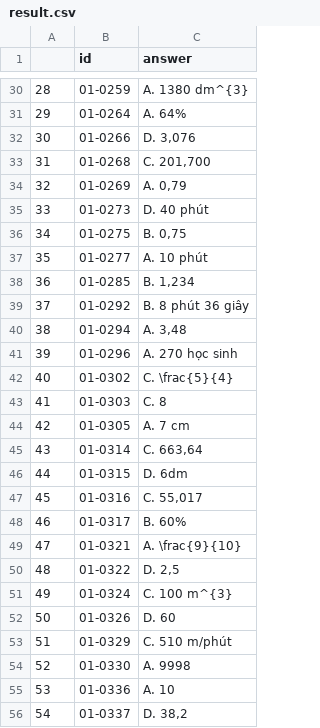
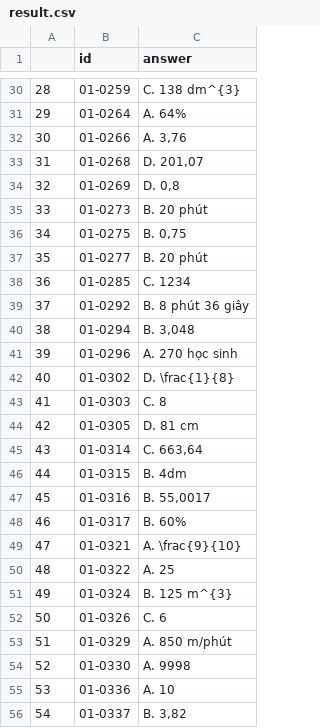
Before and after one commit to hotamago/Zalo-ZAIC-2023, a CSV file: result/result.csv, drawn as a sheet; only a part is shown, gaps mark what is left out; the diff covers the shown part only.

```diff
--- a/result/result.csv
+++ b/result/result.csv
@@ -30,27 +30,27 @@
-28,01-0259,A. 1380 dm^{3}
+28,01-0259,C. 138 dm^{3}
 29,01-0264,A. 64%
-30,01-0266,"D. 3,076"
-31,01-0268,"C. 201,700"
-32,01-0269,"A. 0,79"
-33,01-0273,D. 40 phút
+30,01-0266,"A. 3,76"
+31,01-0268,"D. 201,07"
+32,01-0269,"D. 0,8"
+33,01-0273,B. 20 phút
 34,01-0275,"B. 0,75"
-35,01-0277,A. 10 phút
-36,01-0285,"B. 1,234"
+35,01-0277,B. 20 phút
+36,01-0285,C. 1234
 37,01-0292,B. 8 phút 36 giây
-38,01-0294,"A. 3,48"
+38,01-0294,"B. 3,048"
 39,01-0296,A. 270 học sinh
-40,01-0302,C. \frac{5}{4}
+40,01-0302,D. \frac{1}{8}
 41,01-0303,C. 8
-42,01-0305,A. 7 cm
+42,01-0305,D. 81 cm
 43,01-0314,"C. 663,64"
-44,01-0315,D. 6dm
-45,01-0316,"C. 55,017"
+44,01-0315,B. 4dm
+45,01-0316,"B. 55,0017"
 46,01-0317,B. 60%
 47,01-0321,A. \frac{9}{10}
-48,01-0322,"D. 2,5"
-49,01-0324,C. 100 m^{3}
-50,01-0326,D. 60
-51,01-0329,C. 510 m/phút
+48,01-0322,A. 25
+49,01-0324,B. 125 m^{3}
+50,01-0326,C. 6
+51,01-0329,A. 850 m/phút
 52,01-0330,A. 9998
 53,01-0336,A. 10
-54,01-0337,"D. 38,2"
+54,01-0337,"B. 3,82"
```
Also changed, not shown: 81 edited cells elsewhere in this file, 4 other files.
